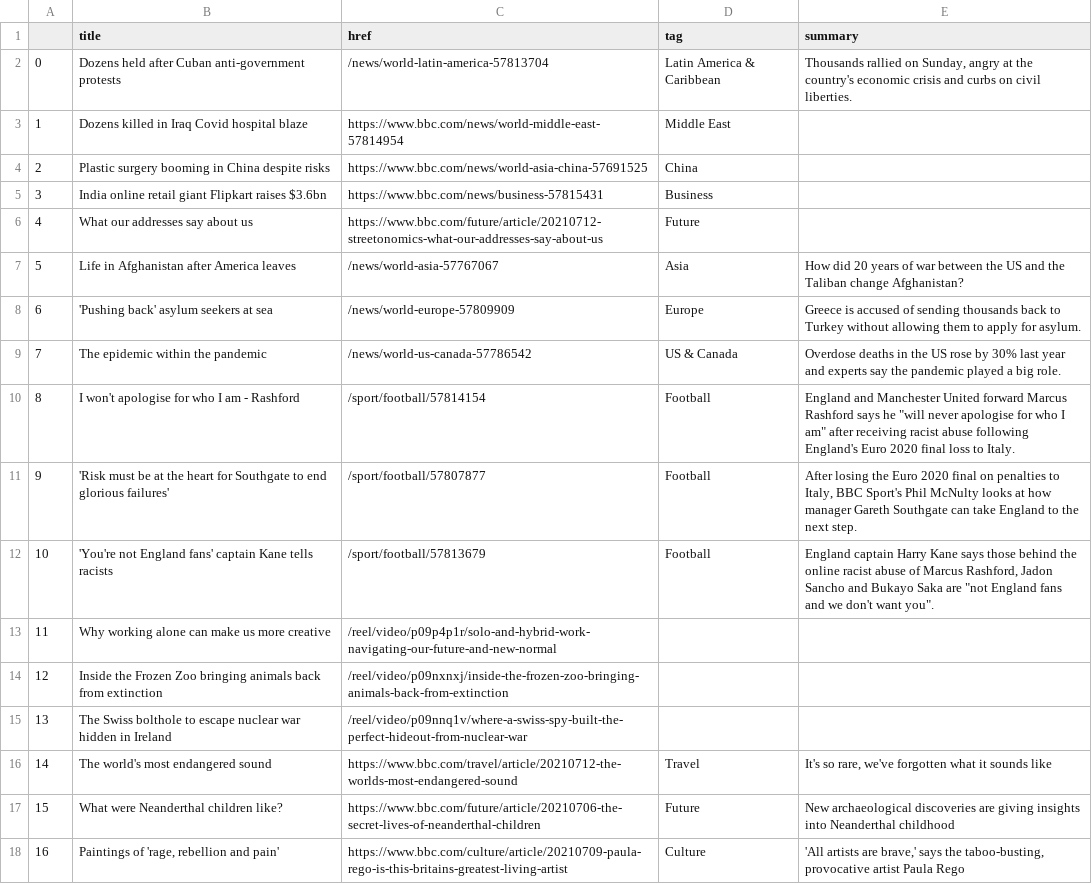
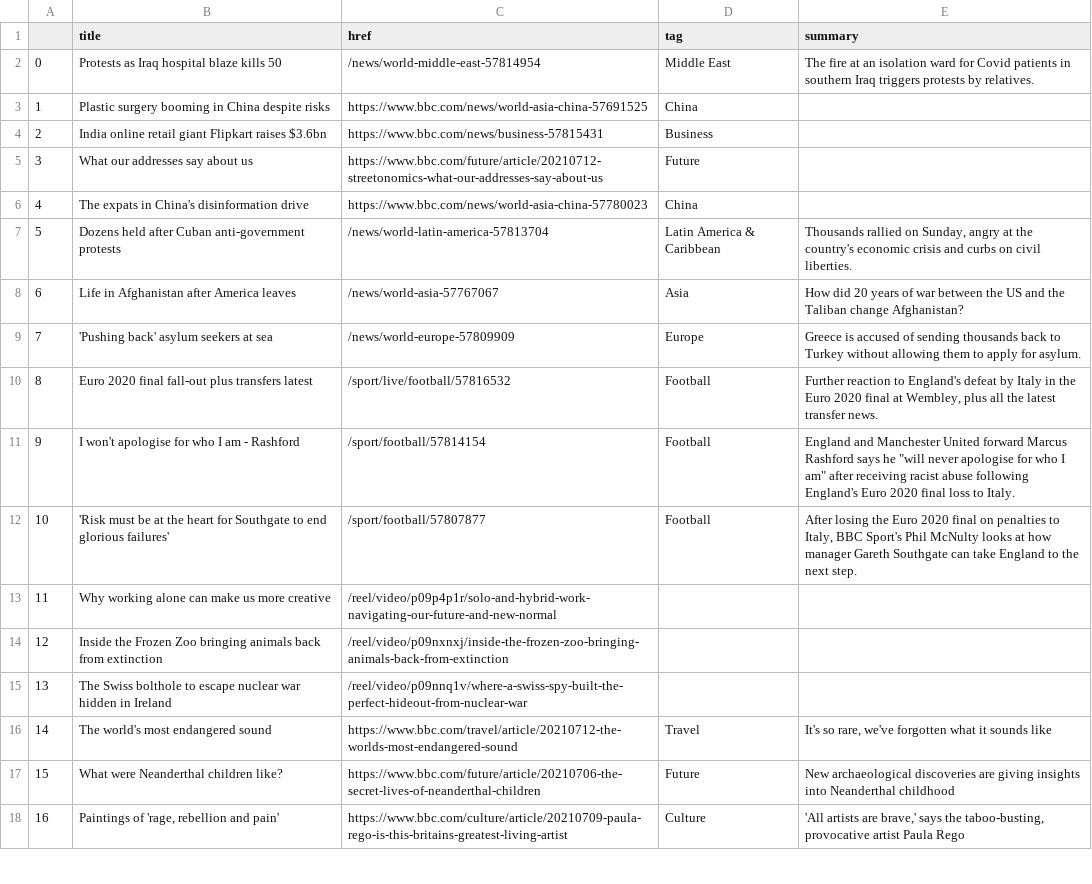
Before and after one commit to bujanowski/automated-scraper, a CSV file: bbc-headlines.csv, drawn as a sheet; only a part is shown; removed rows and columns are numbered as before the commit, all else as after; the diff names each change by its address in the sheet, - before the commit and + after, or states it on an @@ line.

```diff
--- a/bbc-headlines.csv
+++ b/bbc-headlines.csv
-row 3: 1 | Dozens killed in Iraq Covid hospital blaze | https://www.bbc.com/news/world-middle-east-57814954 | Middle East
+row 2: 0 | Protests as Iraq hospital blaze kills 50 | /news/world-middle-east-57814954 | Middle East | The fire at an isolation ward for Covid patients in southern Iraq triggers protests by relatives.
@@ column A renumbered between rows 3 and 12 @@
+row 6: 4 | The expats in China's disinformation drive | https://www.bbc.com/news/world-asia-china-57780023 | China
@@ row 2 moved to row 7: 5 @@
-row 9: 7 | The epidemic within the pandemic | /news/world-us-canada-57786542 | US & Canada | Overdose deaths in the US rose by 30% last year and experts say the pandemic played a big role.
+row 10: 8 | Euro 2020 final fall-out plus transfers latest | /sport/live/football/57816532 | Football | Further reaction to England's defeat by Italy in the Euro 2020 final at Wembley, plus all the latest transfer news.
-row 12: 10 | 'You're not England fans' captain Kane tells racists | /sport/football/57813679 | Football | England captain Harry Kane says those behind the online racist abuse of Marcus Rashford, Jadon Sancho and Bukayo Saka are "not England fans and we don't want you".
```
